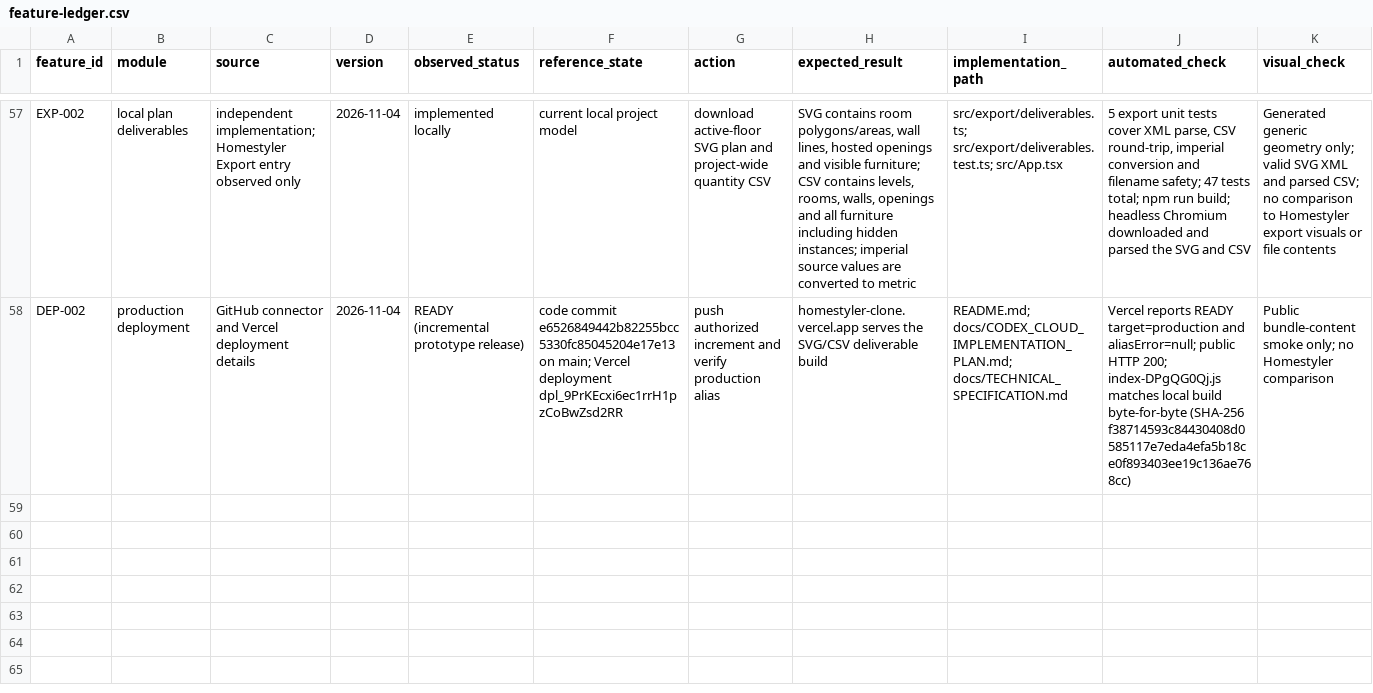
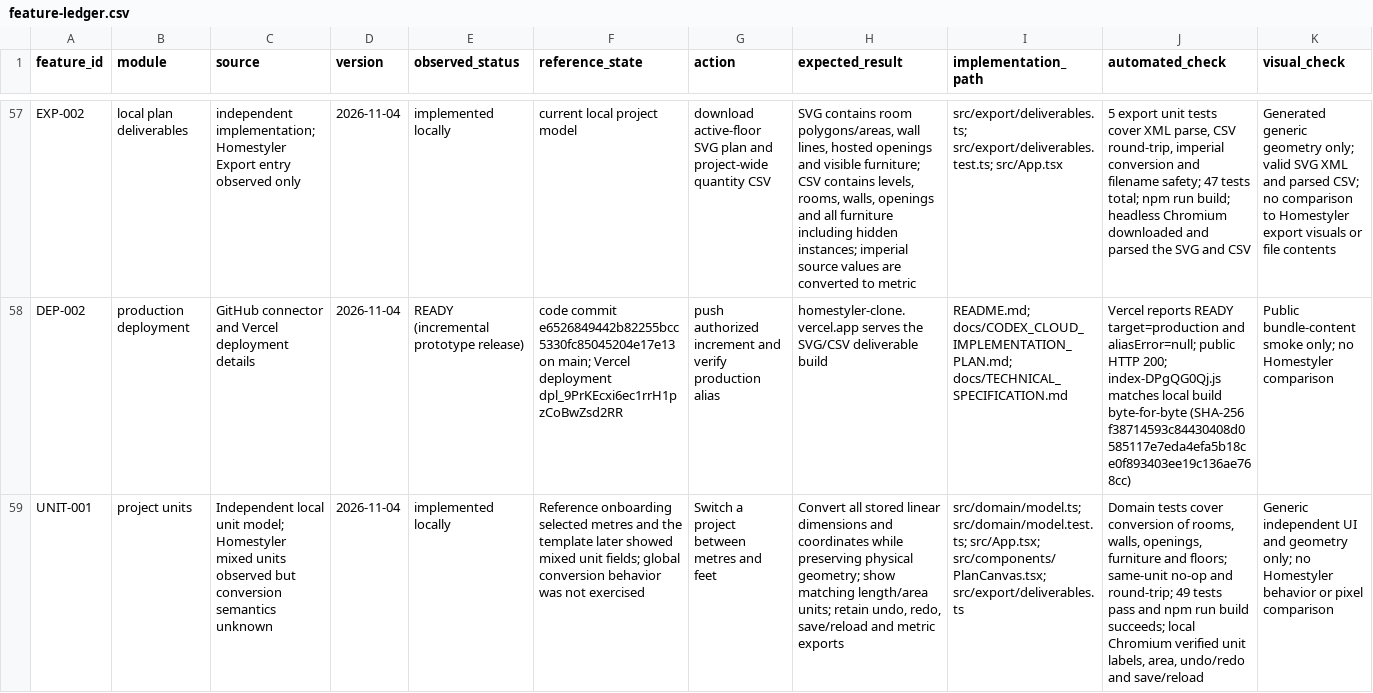
Before and after one commit to hiruuu30/homestyler_clone, a CSV file: docs/feature-ledger.csv, drawn as a sheet; only a part is shown, gaps mark what is left out; rows hold the shown columns only; the diff names each change by its address in the sheet, - before the commit and + after, or states it on an @@ line.

Commit message:
Add metric and imperial project unit conversion

```diff
--- a/docs/feature-ledger.csv
+++ b/docs/feature-ledger.csv
+row 59: UNIT-001 | project units | Independent local unit model; Homestyler mixed units observed but conversion semantics unknown | 2026-11-04 | implemented locally | Reference onboarding selected metres and the template later showed mixed unit fields; global conversion behavior was not exercised | Switch a project between metres and feet | Convert all stored linear dimensions and coordinates while preserving physical geometry; show matching length/area units; retain undo, redo, save/reload and metric exports | src/domain/model.ts; src/domain/model.test.ts; src/App.tsx; src/components/PlanCanvas.tsx; src/export/deliverables.ts | Domain tests cover conversion of rooms, walls, openings, furniture and floors; same-unit no-op and round-trip; 49 tests pass and npm run build succeeds; local Chromium verified unit labels, area, undo/redo and save/reload | Generic independent UI and geometry only; no Homestyler behavior or pixel comparison
```
Also changed, not shown: 9 other files.
